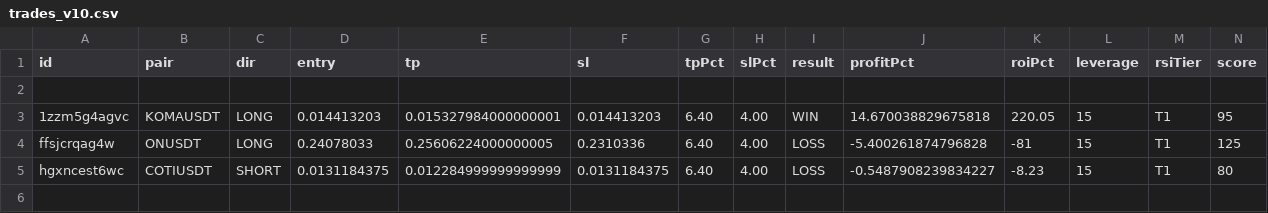
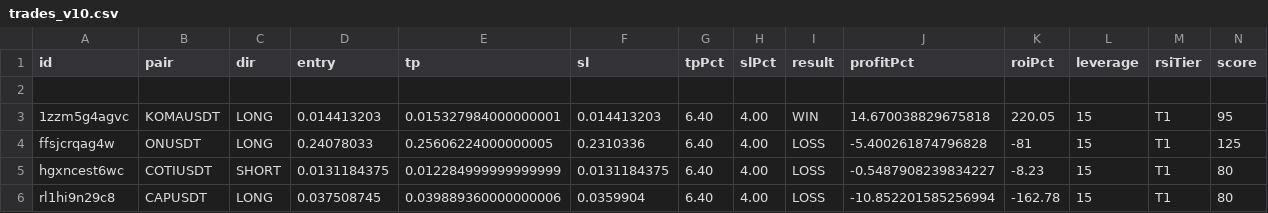
Before and after one commit to kangscalpingv3/kangscalping, a CSV file: trades_v10.csv, drawn as a sheet; only a part is shown; rows hold the shown columns only; the diff names each change by its address in the sheet, - before the commit and + after, or states it on an @@ line.

Commit message:
Trade closed: CAPUSDT LOSS

```diff
--- a/trades_v10.csv
+++ b/trades_v10.csv
+row 6: rl1hi9n29c8 | CAPUSDT | LONG | 0.037508745 | 0.039889360000000006 | 0.0359904 | 6.40 | 4.00 | LOSS | -10.852201585256994 | -162.78 | 15 | T1 | 80
```
